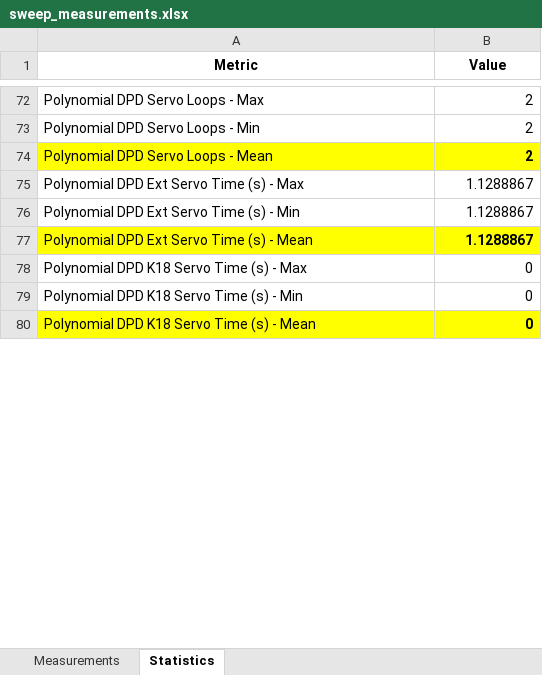
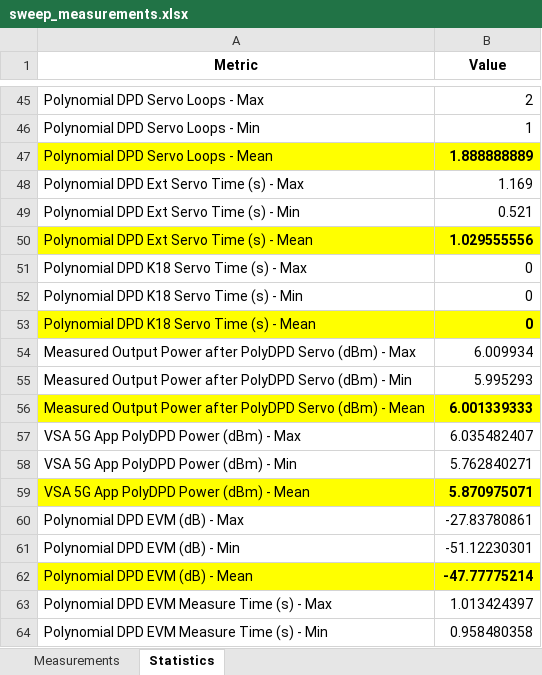
Before and after one commit to JarrettLiner/20250926_EVM_DPD_DDPD_GMP_Power_Servo_with_test_select, an Excel workbook: sweep_measurements.xlsx, sheet Statistics, drawn as a sheet; only a part is shown, gaps mark what is left out; values as stored, in another font and other column widths than the file's, no borders; addresses are those after the commit; the diff covers the shown part only; the diff names each change by its address in the sheet, - before the commit and + after, or states it on an @@ line.

```diff
--- a/sweep_measurements.xlsx (sheet Statistics)
+++ b/sweep_measurements.xlsx (sheet Statistics)
-B46 (Value): 2
+B46 (Value): 1
-B47 (Value): 2
+B47 (Value): 1.888888889
-B48 (Value): 1.1288867
+B48 (Value): 1.169
-B49 (Value): 1.1288867
+B49 (Value): 0.521
-B50 (Value): 1.1288867
+B50 (Value): 1.029555556
+row 54: Measured Output Power after PolyDPD Servo (dBm) - Max | 6.009934
+row 55: Measured Output Power after PolyDPD Servo (dBm) - Min | 5.995293
+row 56: Measured Output Power after PolyDPD Servo (dBm) - Mean | 6.001339333
+row 57: VSA 5G App PolyDPD Power (dBm) - Max | 6.035482407
+row 58: VSA 5G App PolyDPD Power (dBm) - Min | 5.762840271
+row 59: VSA 5G App PolyDPD Power (dBm) - Mean | 5.870975071
+row 60: Polynomial DPD EVM (dB) - Max | -27.83780861
+row 61: Polynomial DPD EVM (dB) - Min | -51.12230301
+row 62: Polynomial DPD EVM (dB) - Mean | -47.77775214
+row 63: Polynomial DPD EVM Measure Time (s) - Max | 1.013424397
+row 64: Polynomial DPD EVM Measure Time (s) - Min | 0.958480358
```
Also changed, not shown: 25 added rows, 36 removed rows and 39 edited cells elsewhere in this sheet, sheet Measurements, combined_cal_data.xlsx, 26 other files.
